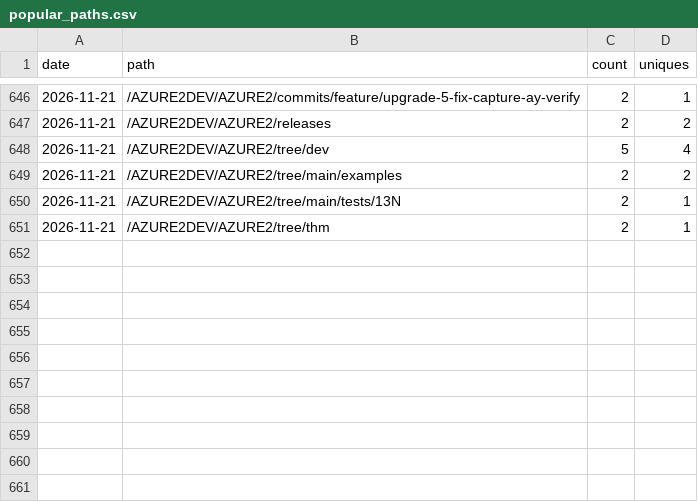
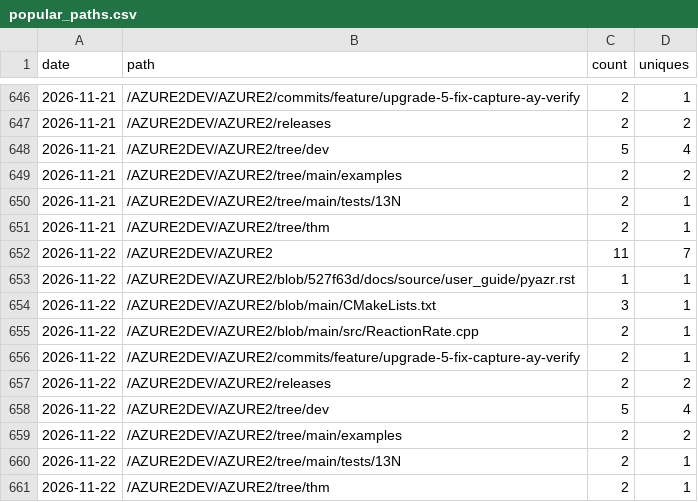
Before and after one commit to AZURE2DEV/AZURE2, a CSV file: traffic/popular_paths.csv, drawn as a sheet; only a part is shown, gaps mark what is left out.

```diff
--- a/traffic/popular_paths.csv
+++ b/traffic/popular_paths.csv
@@ -651 +651,11 @@ date,path,count,uniques
 2026-11-21,/AZURE2DEV/AZURE2/tree/thm,2,1
+2026-11-22,/AZURE2DEV/AZURE2,11,7
+2026-11-22,/AZURE2DEV/AZURE2/blob/527f63d/docs/source/user_guide/pyazr.rst,1,1
+2026-11-22,/AZURE2DEV/AZURE2/blob/main/CMakeLists.txt,3,1
+2026-11-22,/AZURE2DEV/AZURE2/blob/main/src/ReactionRate.cpp,2,1
+2026-11-22,/AZURE2DEV/AZURE2/commits/feature/upgrade-5-fix-capture-ay-verify,2,1
+2026-11-22,/AZURE2DEV/AZURE2/releases,2,2
+2026-11-22,/AZURE2DEV/AZURE2/tree/dev,5,4
+2026-11-22,/AZURE2DEV/AZURE2/tree/main/examples,2,2
+2026-11-22,/AZURE2DEV/AZURE2/tree/main/tests/13N,2,1
+2026-11-22,/AZURE2DEV/AZURE2/tree/thm,2,1
```
Also changed, not shown: traffic/clones.csv, traffic/downloads.csv, 3 other files.
